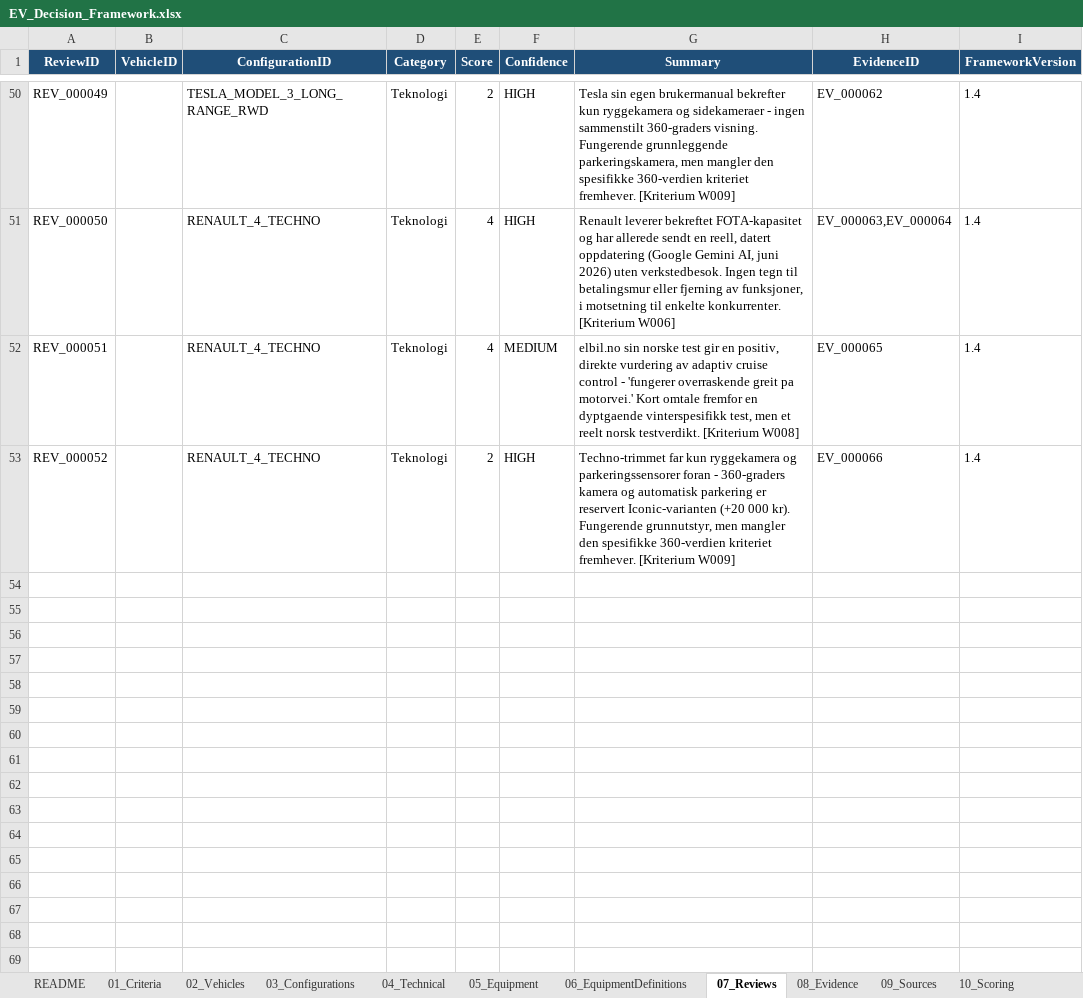
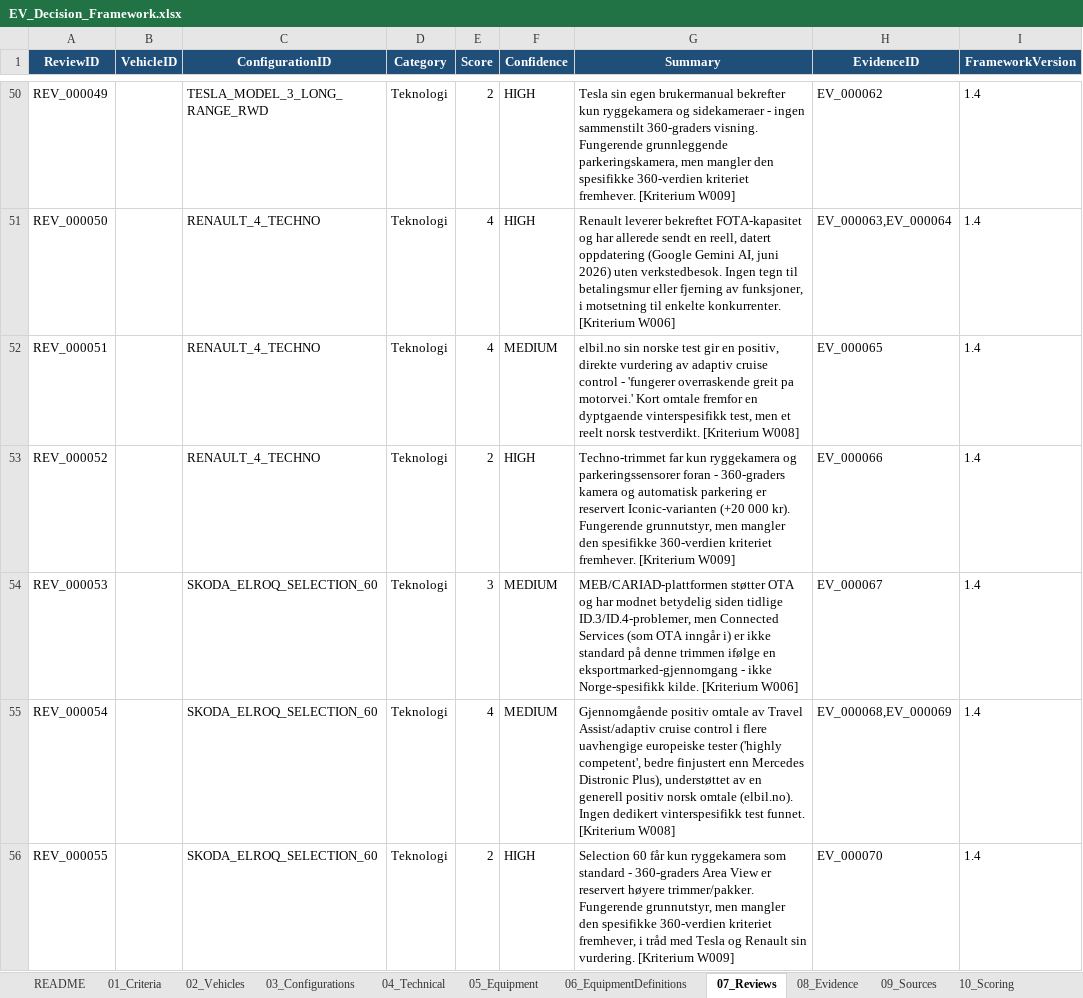
Before and after one commit to bemoy83/decision-framework, an Excel workbook: data/EV_Decision_Framework.xlsx, sheet 07_Reviews, drawn as a sheet; only a part is shown, gaps mark what is left out; values as stored, in another font and other column widths than the file's, no borders; the diff names each change by its address in the sheet, - before the commit and + after, or states it on an @@ line.

Commit message:
Score Skoda Elroq Selection 60 on W006, W008, W009
W006 (OTA): MEB/CARIAD platform supports OTA and has matured past the
early ID.3/ID.4 software problems, but per CarExpert's review of the
equivalent export-market trim, OTA is tied to a Connected Services
subscription not standard on this trim - scored 3/5, single-source
and not Norway-specific so confidence is MEDIUM.

W008 (driver-assist quality): consistently praised across independent
European reviews as "highly competent," compared favorably to
Mercedes Distronic Plus; general positive Norwegian endorsement
(elbil.no) too, but no dedicated winter-specific test - scored 4/5.

W009 (camera): rear-view camera only standard on Selection 60;
360-degree Area View gated to higher trims/packages - scored 2/5,
consistent with Tesla/Renault's treatment.

Adds two new Sources (CarExpert, elbil.no Elroq test) and EQ_OTA/
EQ_360 equipment rows.

```diff
--- a/data/EV_Decision_Framework.xlsx (sheet 07_Reviews)
+++ b/data/EV_Decision_Framework.xlsx (sheet 07_Reviews)
+row 54: REV_000053 |  | SKODA_ELROQ_SELECTION_60 | Teknologi | 3 | MEDIUM | MEB/CARIAD-plattformen støtter OTA og har modnet betydelig siden tidlige ID.3/ID.4-problemer, men Connected Services (som OTA inngår i) er ikke standard på denne trimmen ifølge en eksportmarked-gjennomgang - ikke Norge-spesifikk kilde. [Kriterium W006] | EV_000067 | 1.4
+row 55: REV_000054 |  | SKODA_ELROQ_SELECTION_60 | Teknologi | 4 | MEDIUM | Gjennomgående positiv omtale av Travel Assist/adaptiv cruise control i flere uavhengige europeiske tester ('highly competent', bedre finjustert enn Mercedes Distronic Plus), understøttet av en generell positiv norsk omtale (elbil.no). Ingen dedikert vinterspesifikk test funnet. [Kriterium W008] | EV_000068,EV_000069 | 1.4
+row 56: REV_000055 |  | SKODA_ELROQ_SELECTION_60 | Teknologi | 2 | HIGH | Selection 60 får kun ryggekamera som standard - 360-graders Area View er reservert høyere trimmer/pakker. Fungerende grunnutstyr, men mangler den spesifikke 360-verdien kriteriet fremhever, i tråd med Tesla og Renault sin vurdering. [Kriterium W009] | EV_000070 | 1.4
```
Also changed, not shown: sheet 10_Scoring, sheet 08_Evidence, sheet 09_Sources, sheet 05_Equipment.
